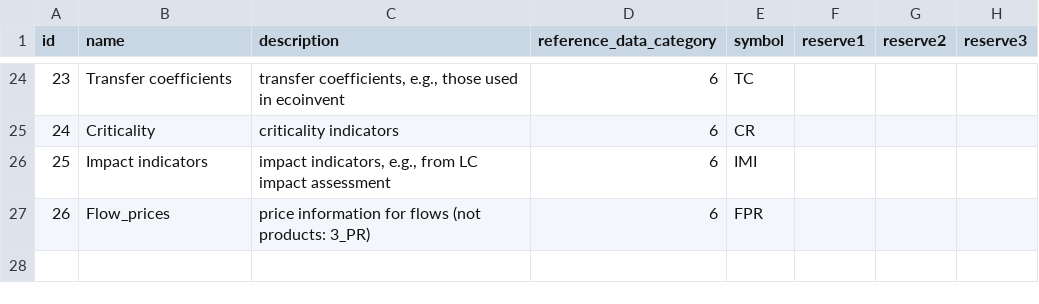
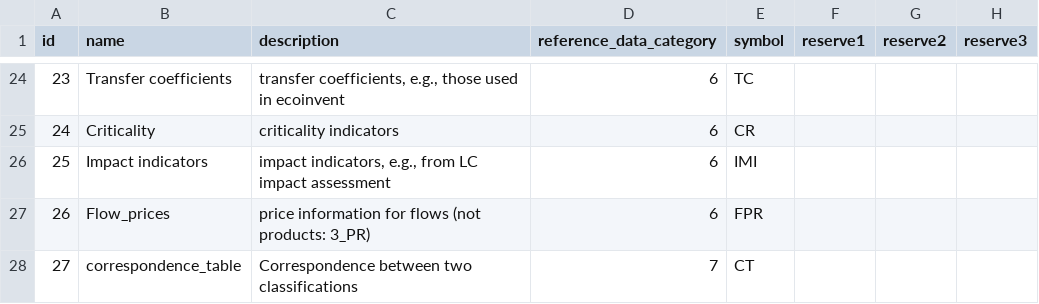
Before and after one commit to IndEcol/IE_data_commons, a CSV file: IEDC_LookupTable_fill/types_data.csv, drawn as a sheet; only a part is shown, gaps mark what is left out.

Commit message:
Added data CATEGORY 7: Correspondences and related types and layer. Added 'component' aspect.

```diff
--- a/IEDC_LookupTable_fill/types_data.csv
+++ b/IEDC_LookupTable_fill/types_data.csv
@@ -27 +27,2 @@ id;name;description;reference_data_category;symbol;reserve1;reserve2;reserve3
 26;Flow_prices;price information for flows (not products: 3_PR);6;FPR;;;
+27;correspondence_table;Correspondence between two classifications;7;CT;;;
```
Also changed, not shown: IEDC_LookupTable_fill/aspects_data.csv, IEDC_LookupTable_fill/categories_data.csv, 3 other files.
